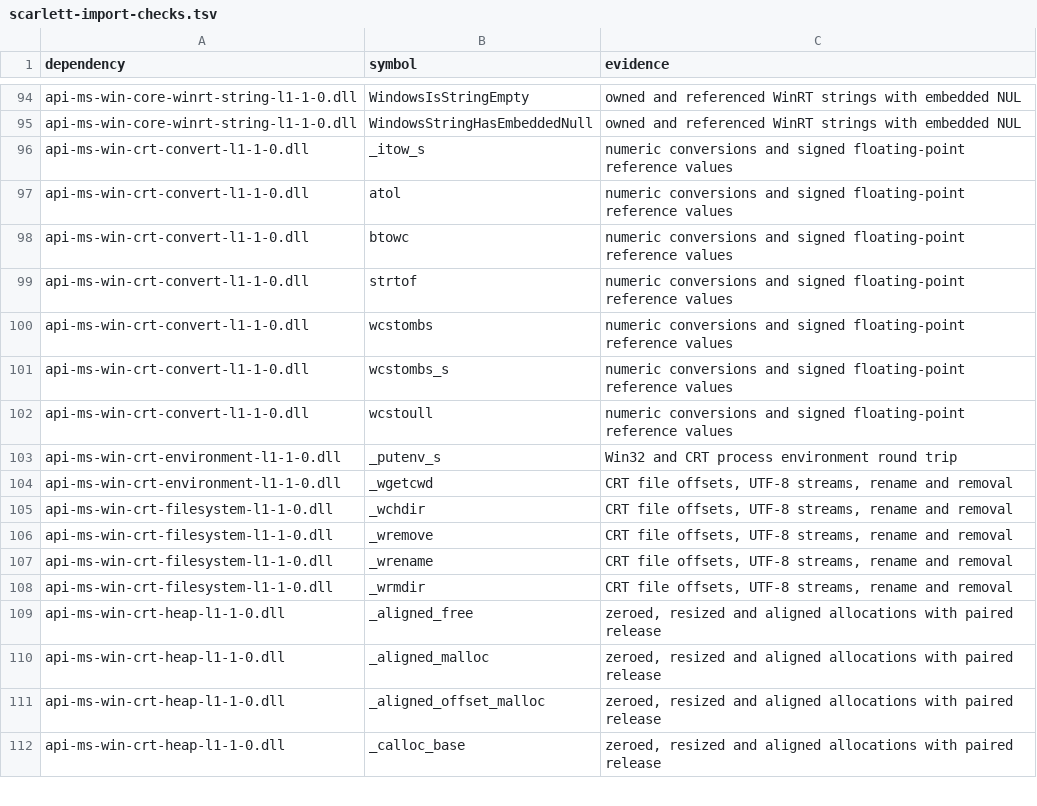
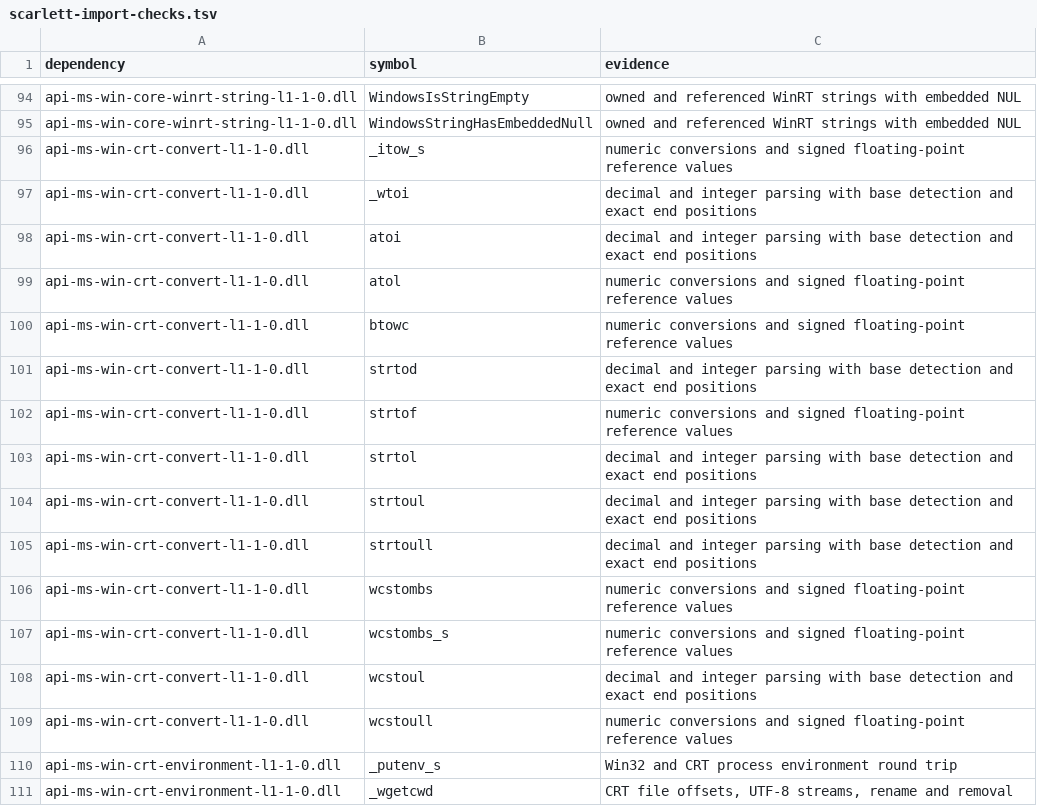
Before and after one commit to GDAgent/TomBox, a TSV file: tools/progress/scarlett-import-checks.tsv, drawn as a sheet; only a part is shown, gaps mark what is left out; the shorter side is filled out with more unchanged rows; the diff covers the shown part only; the diff names each change by its address in the sheet, - before the commit and + after, or states it on an @@ line.

```diff
--- a/tools/progress/scarlett-import-checks.tsv
+++ b/tools/progress/scarlett-import-checks.tsv
+row 97: api-ms-win-crt-convert-l1-1-0.dll | _wtoi | decimal and integer parsing with base detection and exact end positions
+row 98: api-ms-win-crt-convert-l1-1-0.dll | atoi | decimal and integer parsing with base detection and exact end positions
+row 101: api-ms-win-crt-convert-l1-1-0.dll | strtod | decimal and integer parsing with base detection and exact end positions
+row 103: api-ms-win-crt-convert-l1-1-0.dll | strtol | decimal and integer parsing with base detection and exact end positions
+row 104: api-ms-win-crt-convert-l1-1-0.dll | strtoul | decimal and integer parsing with base detection and exact end positions
+row 105: api-ms-win-crt-convert-l1-1-0.dll | strtoull | decimal and integer parsing with base detection and exact end positions
+row 108: api-ms-win-crt-convert-l1-1-0.dll | wcstoul | decimal and integer parsing with base detection and exact end positions
```
Also changed, not shown: 20 added rows elsewhere in this file, 4 other files.
